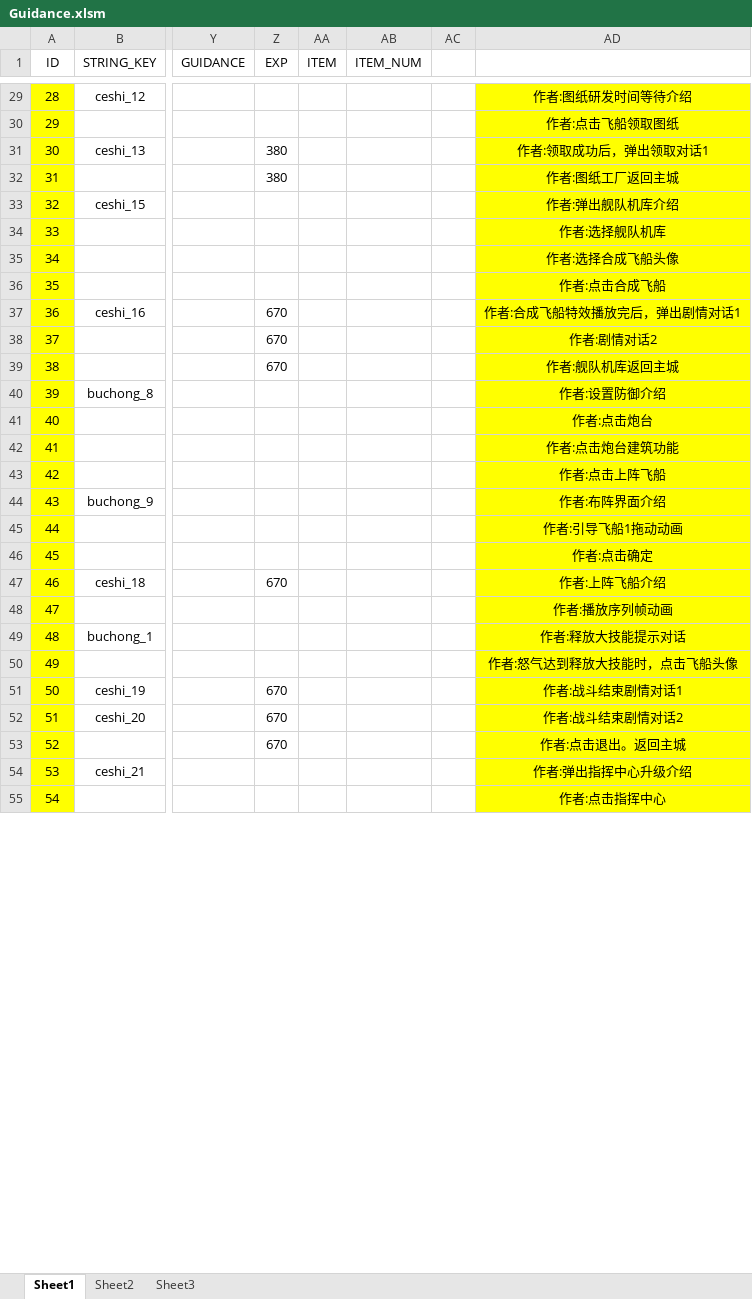
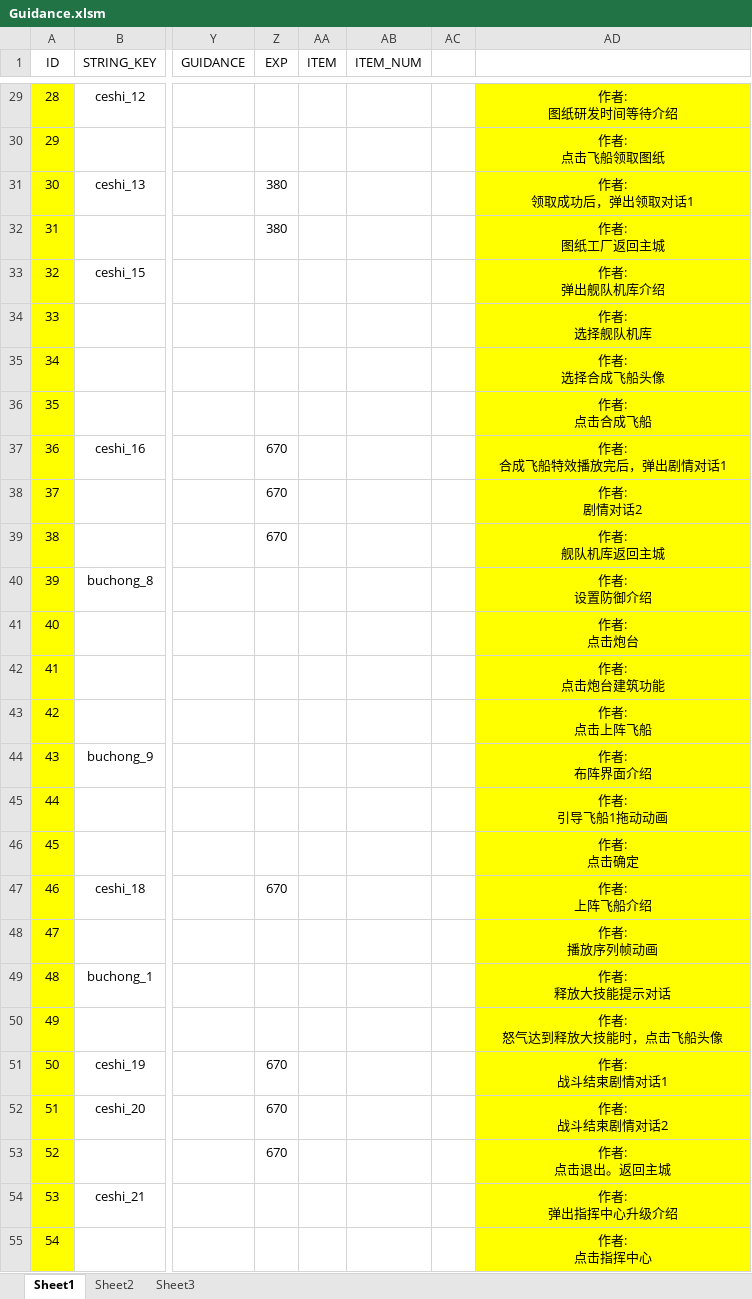
Before and after one commit to sijin1992/PL3, an Excel workbook: Design/Guidance.xlsm, sheet Sheet1, drawn as a sheet; only a part is shown, gaps mark what is left out; values as stored, in another font and other column widths than the file's, no borders; conditional formats and table styles not drawn; ↵ is a line break in a cell; the diff covers the shown part only; the diff names each change by its address in the sheet, - before the commit and + after, or states it on an @@ line.

```diff
--- a/Design/Guidance.xlsm (sheet Sheet1)
+++ b/Design/Guidance.xlsm (sheet Sheet1)
-AD29: 作者:图纸研发时间等待介绍
+AD29: 作者: ↵ 图纸研发时间等待介绍
-AD30: 作者:点击飞船领取图纸
+AD30: 作者: ↵ 点击飞船领取图纸
-AD31: 作者:领取成功后，弹出领取对话1
+AD31: 作者: ↵ 领取成功后，弹出领取对话1
-AD32: 作者:图纸工厂返回主城
+AD32: 作者: ↵ 图纸工厂返回主城
-AD33: 作者:弹出舰队机库介绍
+AD33: 作者: ↵ 弹出舰队机库介绍
-AD34: 作者:选择舰队机库
+AD34: 作者: ↵ 选择舰队机库
-AD35: 作者:选择合成飞船头像
+AD35: 作者: ↵ 选择合成飞船头像
-AD36: 作者:点击合成飞船
+AD36: 作者: ↵ 点击合成飞船
-AD37: 作者:合成飞船特效播放完后，弹出剧情对话1
+AD37: 作者: ↵ 合成飞船特效播放完后，弹出剧情对话1
-AD38: 作者:剧情对话2
+AD38: 作者: ↵ 剧情对话2
-AD39: 作者:舰队机库返回主城
+AD39: 作者: ↵ 舰队机库返回主城
-AD40: 作者:设置防御介绍
+AD40: 作者: ↵ 设置防御介绍
-AD41: 作者:点击炮台
+AD41: 作者: ↵ 点击炮台
-AD42: 作者:点击炮台建筑功能
+AD42: 作者: ↵ 点击炮台建筑功能
-AD43: 作者:点击上阵飞船
+AD43: 作者: ↵ 点击上阵飞船
-AD44: 作者:布阵界面介绍
+AD44: 作者: ↵ 布阵界面介绍
-AD45: 作者:引导飞船1拖动动画
+AD45: 作者: ↵ 引导飞船1拖动动画
-AD46: 作者:点击确定
+AD46: 作者: ↵ 点击确定
-AD47: 作者:上阵飞船介绍
+AD47: 作者: ↵ 上阵飞船介绍
-AD48: 作者:播放序列帧动画
+AD48: 作者: ↵ 播放序列帧动画
-AD49: 作者:释放大技能提示对话
+AD49: 作者: ↵ 释放大技能提示对话
-AD50: 作者:怒气达到释放大技能时，点击飞船头像
+AD50: 作者: ↵ 怒气达到释放大技能时，点击飞船头像
-AD51: 作者:战斗结束剧情对话1
+AD51: 作者: ↵ 战斗结束剧情对话1
-AD52: 作者:战斗结束剧情对话2
+AD52: 作者: ↵ 战斗结束剧情对话2
-AD53: 作者:点击退出。返回主城
+AD53: 作者: ↵ 点击退出。返回主城
-AD54: 作者:弹出指挥中心升级介绍
+AD54: 作者: ↵ 弹出指挥中心升级介绍
-AD55: 作者:点击指挥中心
+AD55: 作者: ↵ 点击指挥中心
```
Also changed, not shown: 109 edited cells elsewhere in this sheet, 3 other files.
